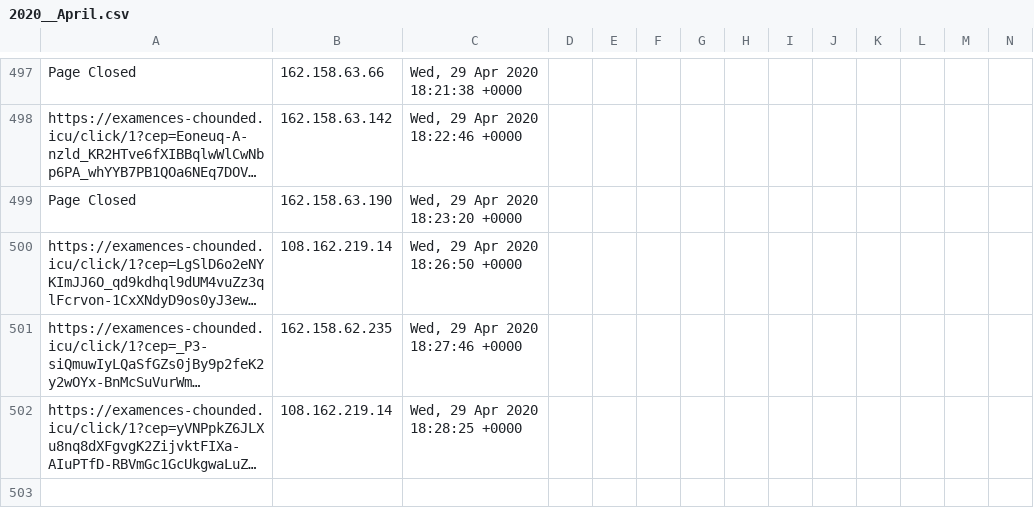
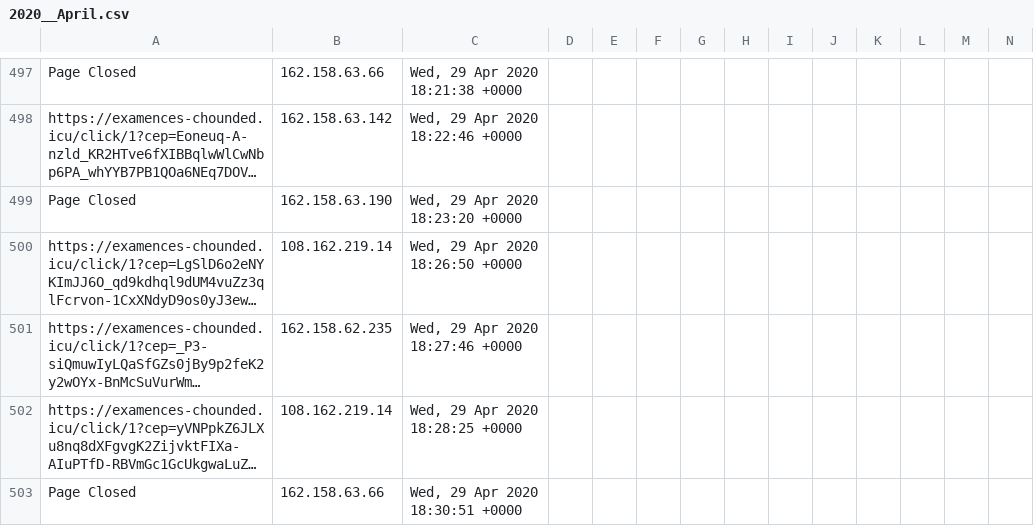
Before and after one commit to runacode/goldrickrogerslaw.com, a CSV file: logs/2020__April.csv, drawn as a sheet; only a part is shown, gaps mark what is left out; long unchanged cells end in …; rows hold the shown columns only; the diff names each change by its address in the sheet, - before the commit and + after, or states it on an @@ line.

Commit message:
Site Editor Update

```diff
--- a/logs/2020__April.csv
+++ b/logs/2020__April.csv
+row 503: Page Closed | 162.158.63.66 | Wed, 29 Apr 2020 18:30:51 +0000
```
